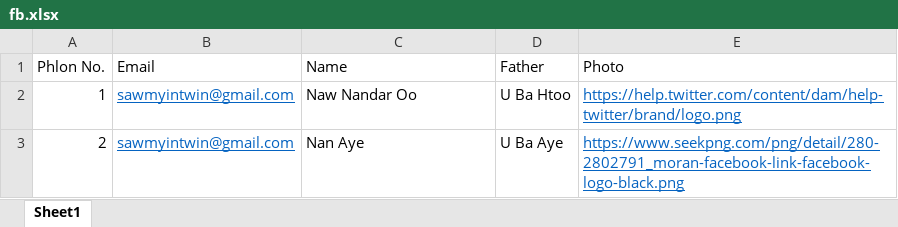
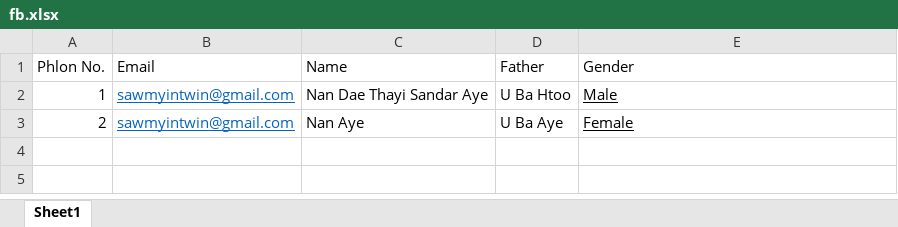
Before and after one commit to PEDUtaunggalay/Certificate-Generator, an Excel workbook: fb.xlsx, sheet Sheet1, drawn as a sheet; values as stored, in another font and other column widths than the file's, no borders; table styles not drawn; the diff names each change by its address in the sheet, - before the commit and + after, or states it on an @@ line.

Commit message:
update codes for gender, father's name

```diff
--- a/fb.xlsx (sheet Sheet1)
+++ b/fb.xlsx (sheet Sheet1)
-E1: Photo
+E1: Gender
-C2 (Name): Naw Nandar Oo
+C2 (Name): Nan Dae Thayi Sandar Aye
-E2 (Gender): https://help.twitter.com/content/dam/help-twitter/brand/logo.png
+E2 (Gender): Male
-E2:E3 text colour: #0563C1
+E2:E3 text colour: black
-E3 (Gender): https://www.seekpng.com/png/detail/280-2802791_moran-facebook-link-facebook-logo-black.png
+E3 (Gender): Female
```
Also changed, not shown: 18 other files.
